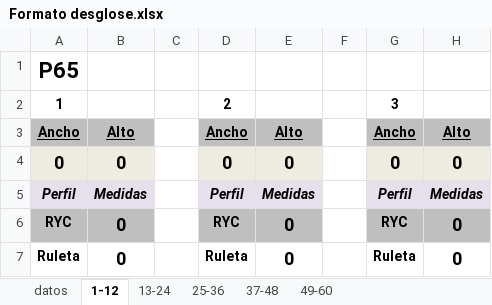
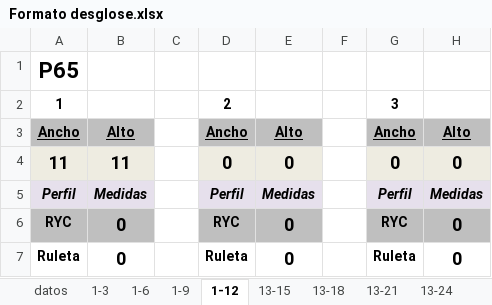
Before and after one commit to Bryantgus/Desglose_app, an Excel workbook: Formato desglose.xlsx, sheet 1-12, drawn as a sheet; only a part is shown; values as stored, in another font and other column widths than the file's, no borders; the diff names each change by its address in the sheet, - before the commit and + after, or states it on an @@ line.

```diff
--- a/Formato desglose.xlsx (sheet 1-12)
+++ b/Formato desglose.xlsx (sheet 1-12)
+sheet tab: 1-3
+sheet tab: 1-6
+sheet tab: 1-9
+sheet tab: 13-15
+sheet tab: 13-18
+sheet tab: 13-21
-A4: 0
+A4: 11
-B4: 0
+B4: 11
```
Also changed, not shown: sheet datos, 1 other file.
